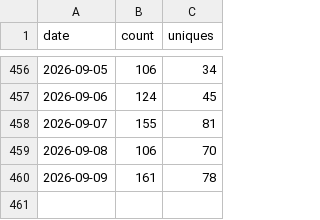
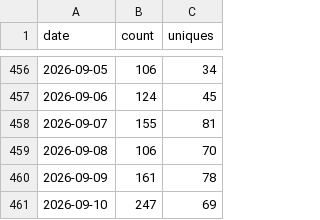
Before and after one commit to gprMax/website, a CSV file: data/visitor_data.csv, drawn as a sheet; only a part is shown, gaps mark what is left out; the diff names each change by its address in the sheet, - before the commit and + after, or states it on an @@ line.

```diff
--- a/data/visitor_data.csv
+++ b/data/visitor_data.csv
+row 461: 2026-09-10 | 247 | 69
```
Also changed, not shown: data/clone_data.csv.
